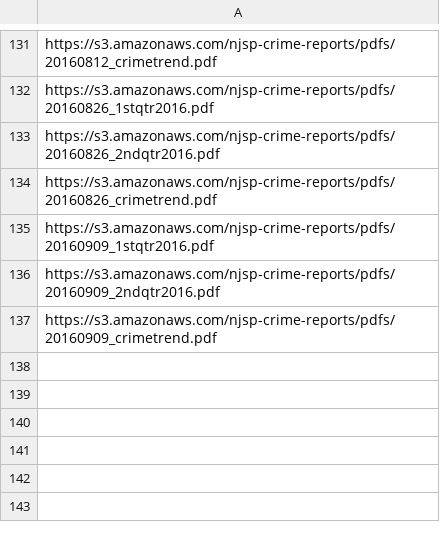
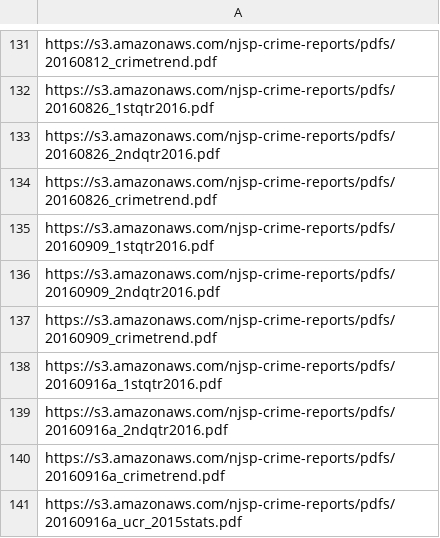
Before and after one commit to HackJersey/hackjersey.com, a CSV file: data/pdfs/crime_reports.csv, drawn as a sheet; only a part is shown, gaps mark what is left out.

Commit message:
sept. 16 update

```diff
--- a/data/pdfs/crime_reports.csv
+++ b/data/pdfs/crime_reports.csv
@@ -137 +137,5 @@ https://s3.amazonaws.com/njsp-crime-reports/pdfs/20160909_2ndqtr2016.pdf
 https://s3.amazonaws.com/njsp-crime-reports/pdfs/20160909_crimetrend.pdf
+https://s3.amazonaws.com/njsp-crime-reports/pdfs/20160916a_1stqtr2016.pdf
+https://s3.amazonaws.com/njsp-crime-reports/pdfs/20160916a_2ndqtr2016.pdf
+https://s3.amazonaws.com/njsp-crime-reports/pdfs/20160916a_crimetrend.pdf
+https://s3.amazonaws.com/njsp-crime-reports/pdfs/20160916a_ucr_2015stats.pdf
```
